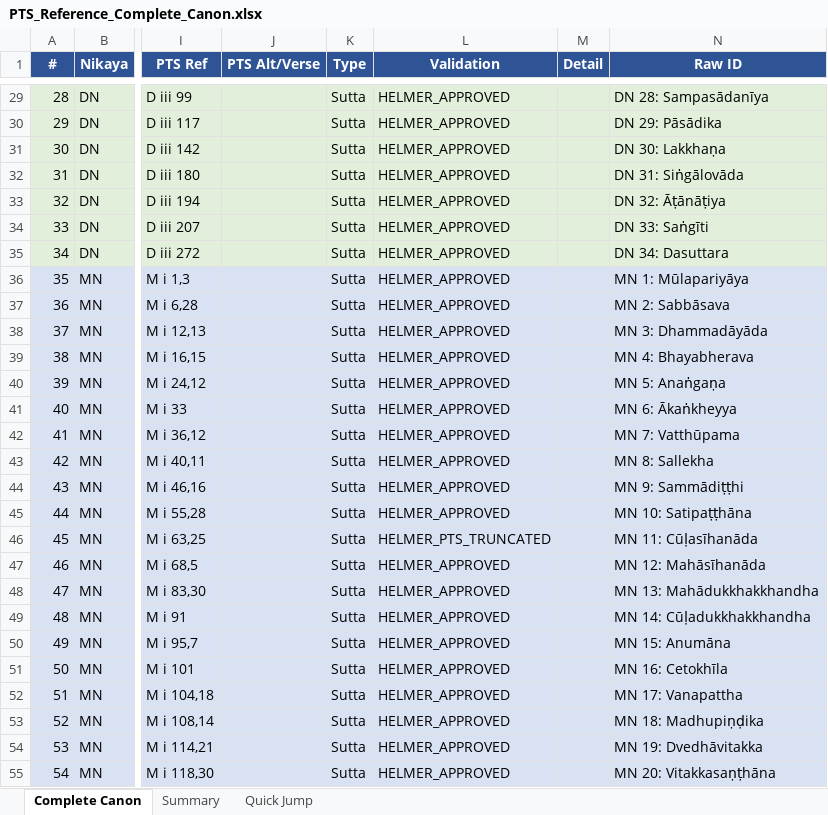
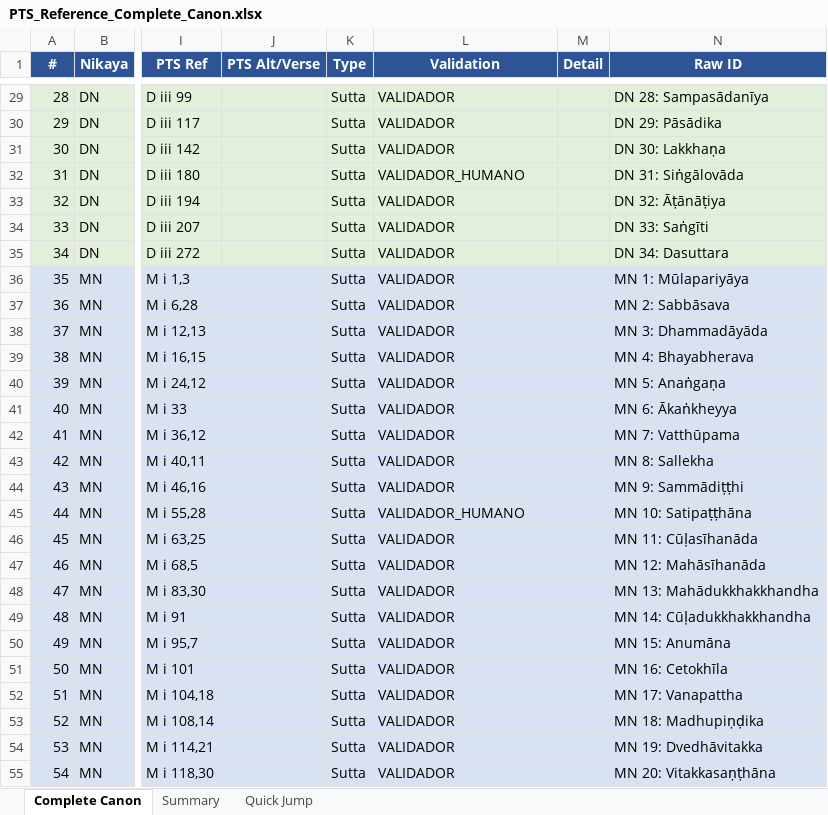
Before and after one commit to jorgecaa/pts-vri-concordance, an Excel workbook: PTS_Reference_Complete_Canon.xlsx, sheet Complete Canon, drawn as a sheet; only a part is shown, gaps mark what is left out; values as stored, in another font and other column widths than the file's, no borders; the diff covers the shown part only; the diff names each change by its address in the sheet, - before the commit and + after, or states it on an @@ line.

```diff
--- a/PTS_Reference_Complete_Canon.xlsx (sheet Complete Canon)
+++ b/PTS_Reference_Complete_Canon.xlsx (sheet Complete Canon)
-L29:L31 (Validation): HELMER_APPROVED
+L29:L31 (Validation): VALIDADOR
-L32 (Validation): HELMER_APPROVED
+L32 (Validation): VALIDADOR_HUMANO
-L33:L44 (Validation): HELMER_APPROVED
+L33:L44 (Validation): VALIDADOR
-L45 (Validation): HELMER_APPROVED
+L45 (Validation): VALIDADOR_HUMANO
-L46 (Validation): HELMER_PTS_TRUNCATED
+L46 (Validation): VALIDADOR
-L47:L55 (Validation): HELMER_APPROVED
+L47:L55 (Validation): VALIDADOR
```
Also changed, not shown: 157 edited cells elsewhere in this sheet, 4 other files.
